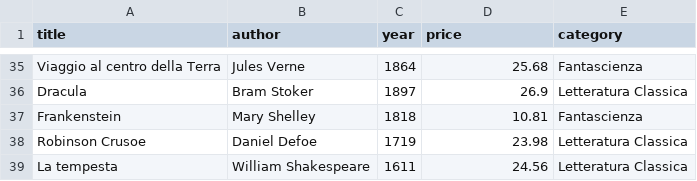
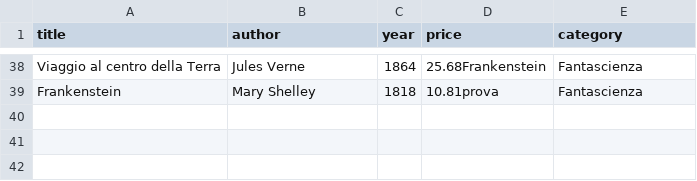
Before and after one commit to NiccoloCherubin/C, a CSV file: 5/ripasso/libreria/libreria_libri.csv, drawn as a sheet; only a part is shown, gaps mark what is left out; removed rows and columns are numbered as before the commit, all else as after; the diff covers the shown part only; the diff names each change by its address in the sheet, - before the commit and + after, or states it on an @@ line.

```diff
--- a/5/ripasso/libreria/libreria_libri.csv
+++ b/5/ripasso/libreria/libreria_libri.csv
-D38 (price): 25.68
+D38 (price): 25.68Frankenstein
@@ row 36 moved to row 15: Dracula @@
-D39 (price): 10.81
+D39 (price): 10.81prova
-row 38: Robinson Crusoe | Daniel Defoe | 1719 | 23.98 | Letteratura Classica
@@ row 39 moved to row 17: La tempesta @@
```
Also changed, not shown: 18 added rows, 17 removed rows, 6 moved rows and 7 edited cells elsewhere in this file, 2 other files.
